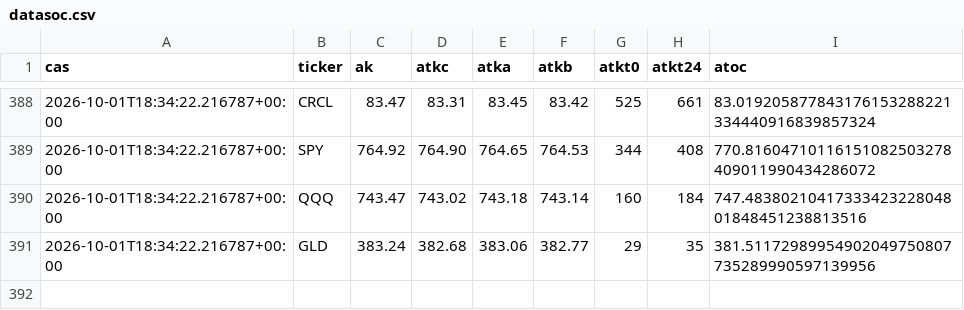
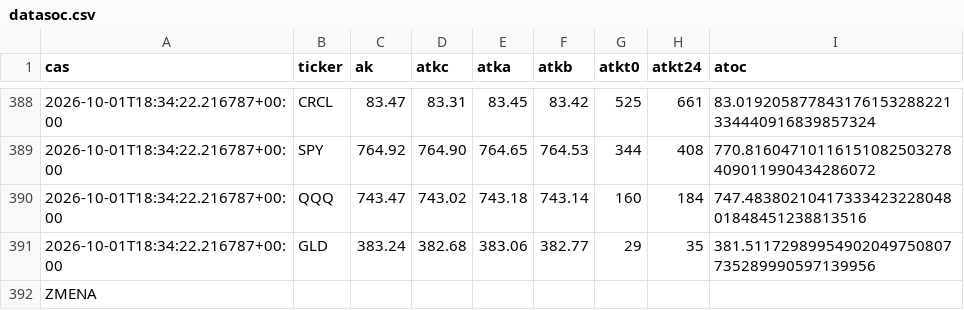
Before and after one commit to KjubulekH22/SOCprogram, a CSV file: datasoc.csv, drawn as a sheet; only a part is shown, gaps mark what is left out.

Commit message:
ZMENA

```diff
--- a/datasoc.csv
+++ b/datasoc.csv
@@ -391 +391,2 @@ cas,ticker,ak,atkc,atka,atkb,atkt0,atkt24,atoc
 2026-10-01T18:34:22.216787+00:00,GLD,383.24,382.68,383.06,382.77,29,35,381.51172989954902049750807735289990597139956
+ZMENA
```
